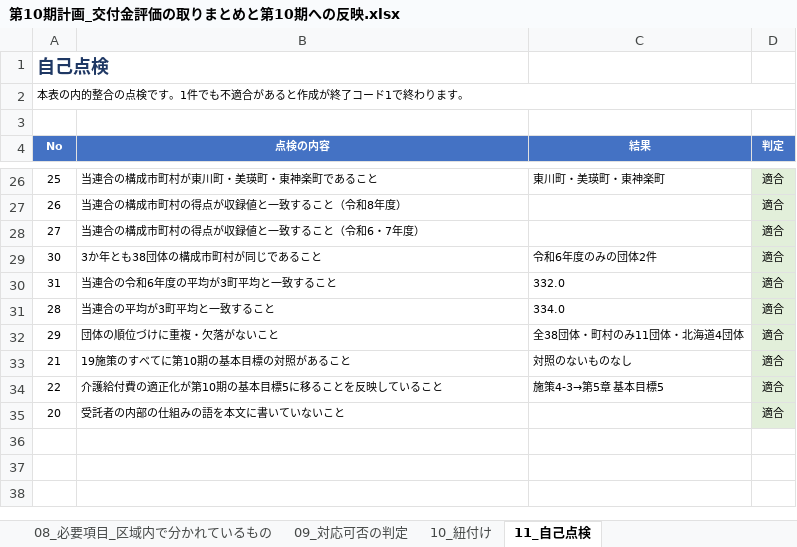
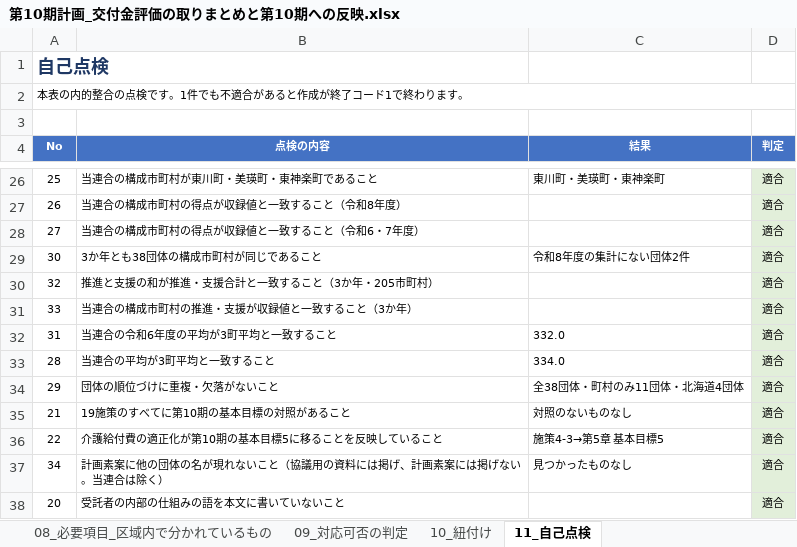
Before and after one commit to ryowakayama-gif/repository, an Excel workbook: output/第10期計画_交付金評価の取りまとめと第10期への反映.xlsx, sheet 11_自己点検, drawn as a sheet; only a part is shown, gaps mark what is left out; values as stored, in another font and other column widths than the file's, no borders; the diff names each change by its address in the sheet, - before the commit and + after, or states it on an @@ line.

```diff
--- a/output/第10期計画_交付金評価の取りまとめと第10期への反映.xlsx (sheet 11_自己点検)
+++ b/output/第10期計画_交付金評価の取りまとめと第10期への反映.xlsx (sheet 11_自己点検)
-C29 (結果): 令和6年度のみの団体2件
+C29 (結果): 令和8年度の集計にない団体2件
+row 30: 32 | 推進と支援の和が推進・支援合計と一致すること（3か年・205市町村） |  | 適合
+row 31: 33 | 当連合の構成市町村の推進・支援が収録値と一致すること（3か年） |  | 適合
+row 37: 34 | 計画素案に他の団体の名が現れないこと（協議用の資料には掲げ、計画素案には掲げない。当連合は除く） | 見つかったものなし | 適合
```
Also changed, not shown: sheet 06_同様の構成の団体との比較, sheet 10_紐付け, output/第10期計画_業務工程管理表.xlsx, output/第10期計画_計画素案の課題整理.xlsx, 6 other files.
